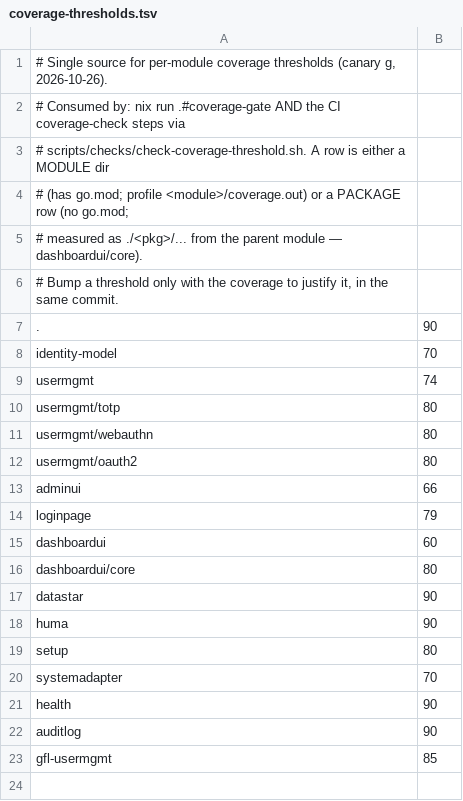
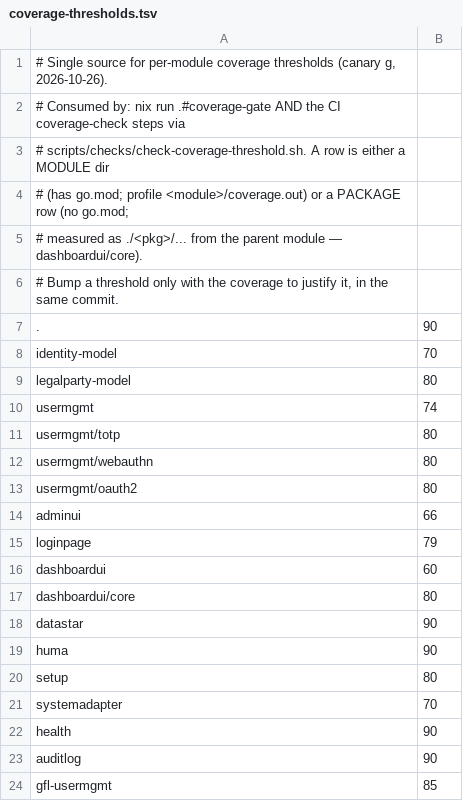
Before and after one commit to LarsArtmann/cqrs-htmx, a TSV file: scripts/checks/coverage-thresholds.tsv, drawn as a sheet.

Commit message:
chore: auto-commit 6 changed file(s) (heuristic)
legalparty-model/README.md
legalparty-model/decider.go
legalparty-model/fold_decider_test.go
legalparty-model/gleif/gleif.go
legalparty-model/identifiers.go
scripts/checks/coverage-thresholds.tsv

Daemon: true

```diff
--- a/scripts/checks/coverage-thresholds.tsv
+++ b/scripts/checks/coverage-thresholds.tsv
@@ -8,2 +8,3 @@
 identity-model	70
+legalparty-model	80
 usermgmt	74
```
Also changed, not shown: 5 other files.
